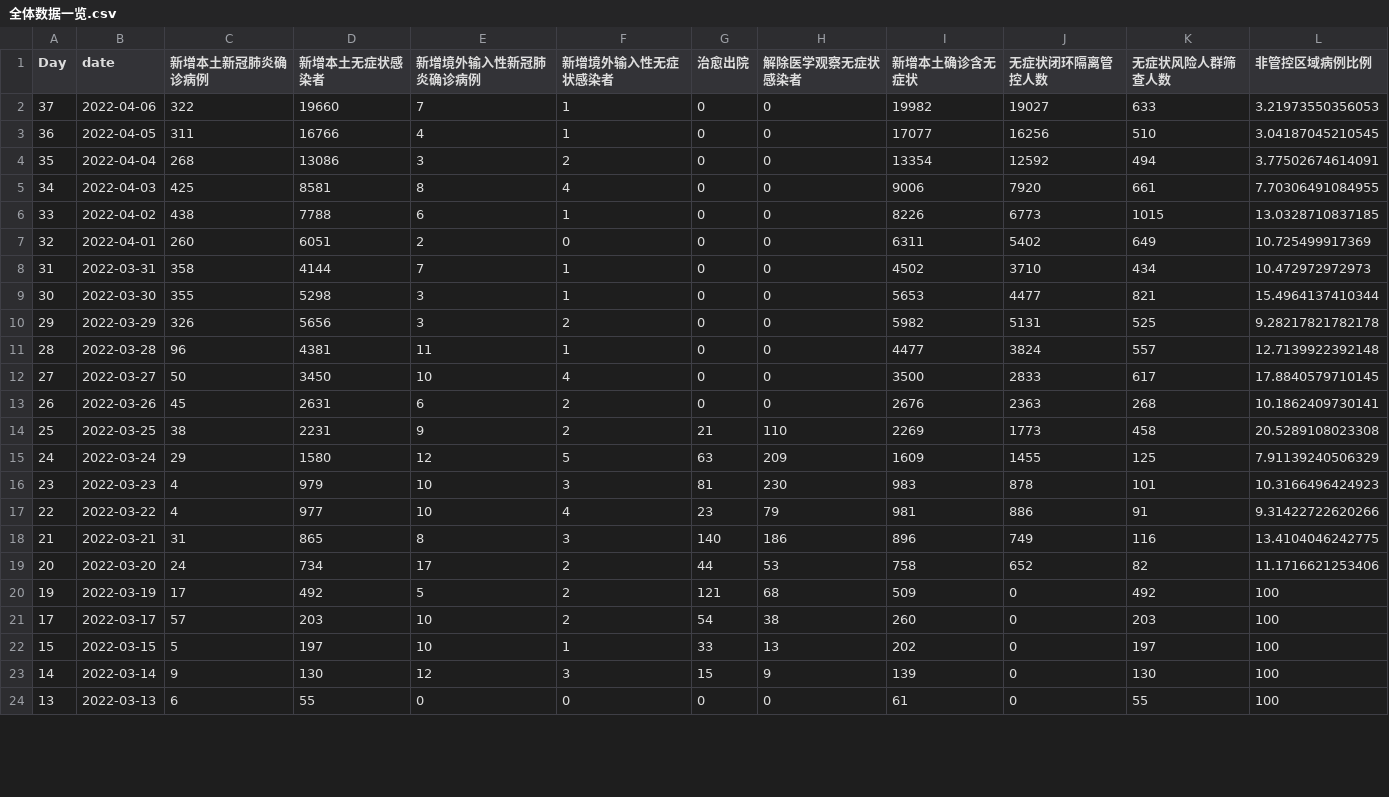
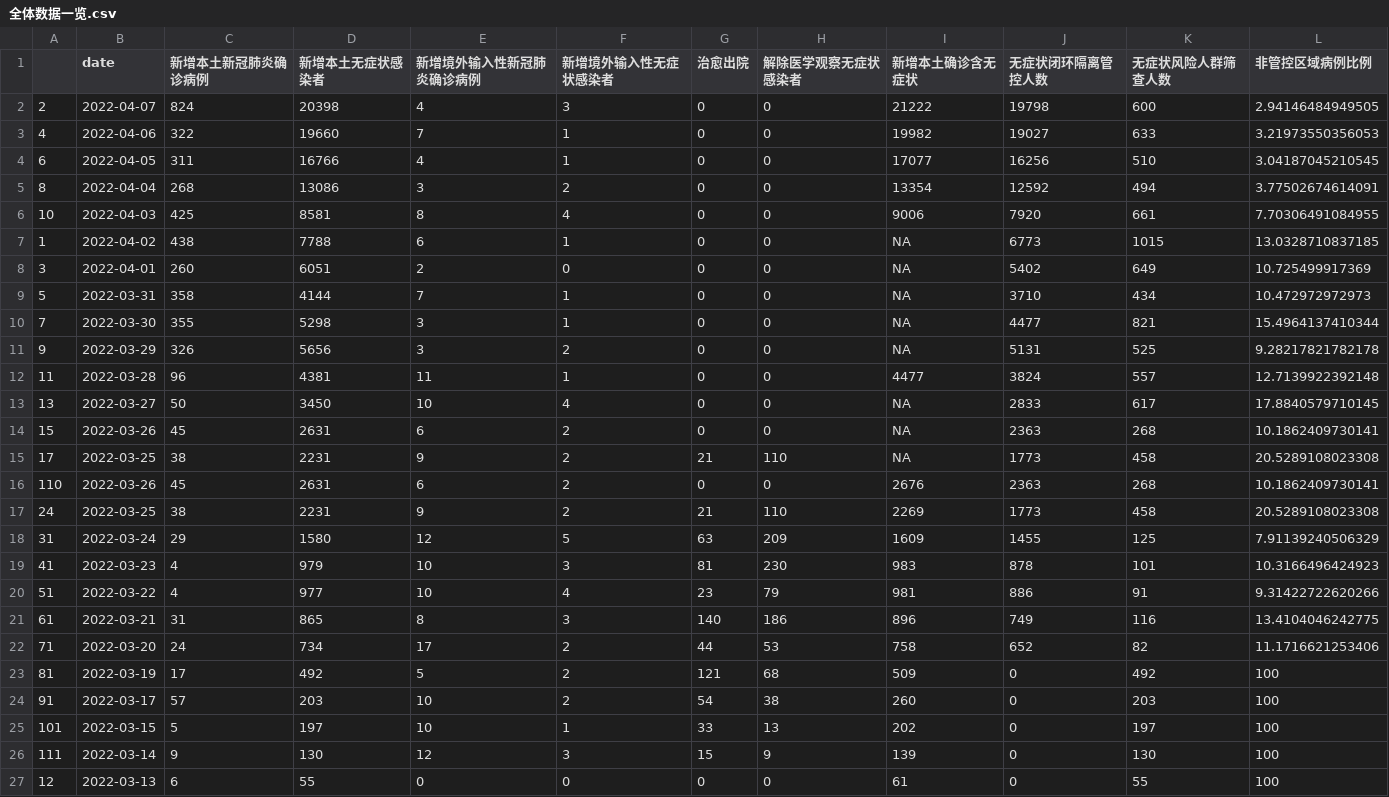
Before and after one commit to shaunabanana/shanghai-covid19-vis, a CSV file: 全体数据一览.csv, drawn as a sheet; only a part is shown; the diff covers the shown part only.

Commit message:
Update data and visualization

```diff
--- a/全体数据一览.csv
+++ b/全体数据一览.csv
@@ -1,24 +1,27 @@
-Day,date,新增本土新冠肺炎确诊病例,新增本土无症状感染者,新增境外输入性新冠肺炎确诊病例,新增境外输入性无症状感染者,治愈出院,解除医学观察无症状感染者,新增本土确诊含无症状,无症状闭环隔离管控人数,无症状风险人群筛查人数,非管控区域病例比例
-37,2022-04-06,322,19660,7,1,0,0,19982,19027,633,3.21973550356053
-36,2022-04-05,311,16766,4,1,0,0,17077,16256,510,3.04187045210545
-35,2022-04-04,268,13086,3,2,0,0,13354,12592,494,3.77502674614091
-34,2022-04-03,425,8581,8,4,0,0,9006,7920,661,7.70306491084955
-33,2022-04-02,438,7788,6,1,0,0,8226,6773,1015,13.0328710837185
-32,2022-04-01,260,6051,2,0,0,0,6311,5402,649,10.725499917369
-31,2022-03-31,358,4144,7,1,0,0,4502,3710,434,10.472972972973
-30,2022-03-30,355,5298,3,1,0,0,5653,4477,821,15.4964137410344
-29,2022-03-29,326,5656,3,2,0,0,5982,5131,525,9.28217821782178
-28,2022-03-28,96,4381,11,1,0,0,4477,3824,557,12.7139922392148
-27,2022-03-27,50,3450,10,4,0,0,3500,2833,617,17.8840579710145
-26,2022-03-26,45,2631,6,2,0,0,2676,2363,268,10.1862409730141
-25,2022-03-25,38,2231,9,2,21,110,2269,1773,458,20.5289108023308
-24,2022-03-24,29,1580,12,5,63,209,1609,1455,125,7.91139240506329
-23,2022-03-23,4,979,10,3,81,230,983,878,101,10.3166496424923
-22,2022-03-22,4,977,10,4,23,79,981,886,91,9.31422722620266
-21,2022-03-21,31,865,8,3,140,186,896,749,116,13.4104046242775
-20,2022-03-20,24,734,17,2,44,53,758,652,82,11.1716621253406
-19,2022-03-19,17,492,5,2,121,68,509,0,492,100
-17,2022-03-17,57,203,10,2,54,38,260,0,203,100
-15,2022-03-15,5,197,10,1,33,13,202,0,197,100
-14,2022-03-14,9,130,12,3,15,9,139,0,130,100
-13,2022-03-13,6,55,0,0,0,0,61,0,55,100
+"","date","新增本土新冠肺炎确诊病例","新增本土无症状感染者","新增境外输入性新冠肺炎确诊病例","新增境外输入性无症状感染者","治愈出院","解除医学观察无症状感染者","新增本土确诊含无症状","无症状闭环隔离管控人数","无症状风险人群筛查人数","非管控区域病例比例"
+"2",2022-04-07,824,20398,4,3,0,0,21222,19798,600,2.94146484949505
+"4",2022-04-06,322,19660,7,1,0,0,19982,19027,633,3.21973550356053
+"6",2022-04-05,311,16766,4,1,0,0,17077,16256,510,3.04187045210545
+"8",2022-04-04,268,13086,3,2,0,0,13354,12592,494,3.77502674614091
+"10",2022-04-03,425,8581,8,4,0,0,9006,7920,661,7.70306491084955
+"1",2022-04-02,438,7788,6,1,0,0,NA,6773,1015,13.0328710837185
+"3",2022-04-01,260,6051,2,0,0,0,NA,5402,649,10.725499917369
+"5",2022-03-31,358,4144,7,1,0,0,NA,3710,434,10.472972972973
+"7",2022-03-30,355,5298,3,1,0,0,NA,4477,821,15.4964137410344
+"9",2022-03-29,326,5656,3,2,0,0,NA,5131,525,9.28217821782178
+"11",2022-03-28,96,4381,11,1,0,0,4477,3824,557,12.7139922392148
+"13",2022-03-27,50,3450,10,4,0,0,NA,2833,617,17.8840579710145
+"15",2022-03-26,45,2631,6,2,0,0,NA,2363,268,10.1862409730141
+"17",2022-03-25,38,2231,9,2,21,110,NA,1773,458,20.5289108023308
+"110",2022-03-26,45,2631,6,2,0,0,2676,2363,268,10.1862409730141
+"24",2022-03-25,38,2231,9,2,21,110,2269,1773,458,20.5289108023308
+"31",2022-03-24,29,1580,12,5,63,209,1609,1455,125,7.91139240506329
+"41",2022-03-23,4,979,10,3,81,230,983,878,101,10.3166496424923
+"51",2022-03-22,4,977,10,4,23,79,981,886,91,9.31422722620266
+"61",2022-03-21,31,865,8,3,140,186,896,749,116,13.4104046242775
+"71",2022-03-20,24,734,17,2,44,53,758,652,82,11.1716621253406
+"81",2022-03-19,17,492,5,2,121,68,509,0,492,100
+"91",2022-03-17,57,203,10,2,54,38,260,0,203,100
+"101",2022-03-15,5,197,10,1,33,13,202,0,197,100
+"111",2022-03-14,9,130,12,3,15,9,139,0,130,100
+"12",2022-03-13,6,55,0,0,0,0,61,0,55,100
```
Also changed, not shown: 11 edited cells elsewhere in this file, 2 other files.
